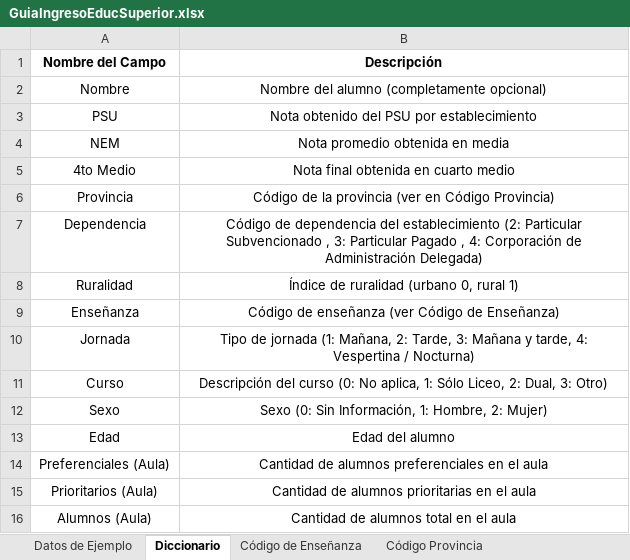
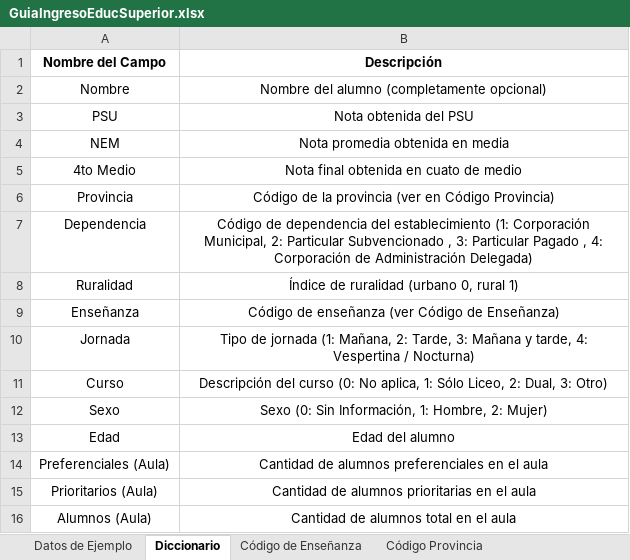
Before and after one commit to guzmanem/front-end-data-science-project, an Excel workbook: src/excel/GuiaIngresoEducSuperior.xlsx, sheet Diccionario, drawn as a sheet; values as stored, in another font and other column widths than the file's, no borders; the diff names each change by its address in the sheet, - before the commit and + after, or states it on an @@ line.

```diff
--- a/src/excel/GuiaIngresoEducSuperior.xlsx (sheet Diccionario)
+++ b/src/excel/GuiaIngresoEducSuperior.xlsx (sheet Diccionario)
-B3 (Descripción): Nota obtenido del PSU por establecimiento
+B3 (Descripción): Nota obtenida del PSU
-B4 (Descripción): Nota promedio obtenida en media
+B4 (Descripción): Nota promedia obtenida en media
-B5 (Descripción): Nota final obtenida en cuarto medio
+B5 (Descripción): Nota final obtenida en cuato de medio
-B7 (Descripción): …del establecimiento (2: Particular Subvencionado…
+B7 (Descripción): …del establecimiento (1: Corporación Municipal, 2: Particular Subvencionado…
```
Also changed, not shown: sheet Datos de Ejemplo, 2 other files.
